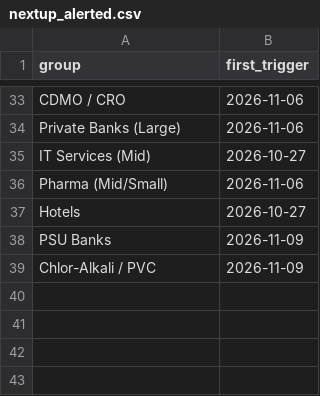
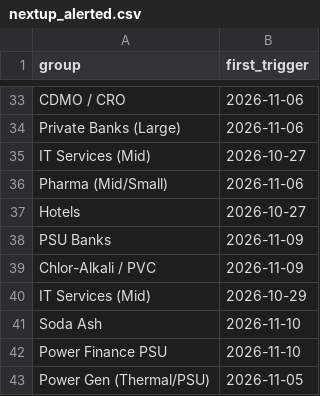
Before and after one commit to mehtaaman53/smart-money, a CSV file: data/nextup_alerted.csv, drawn as a sheet; only a part is shown, gaps mark what is left out; the diff names each change by its address in the sheet, - before the commit and + after, or states it on an @@ line.

```diff
--- a/data/nextup_alerted.csv
+++ b/data/nextup_alerted.csv
+row 40: IT Services (Mid) | 2026-10-29
+row 41: Soda Ash | 2026-11-10
+row 42: Power Finance PSU | 2026-11-10
+row 43: Power Gen (Thermal/PSU) | 2026-11-05
```
Also changed, not shown: data/industry.csv, data/stages.csv, 5 other files.
